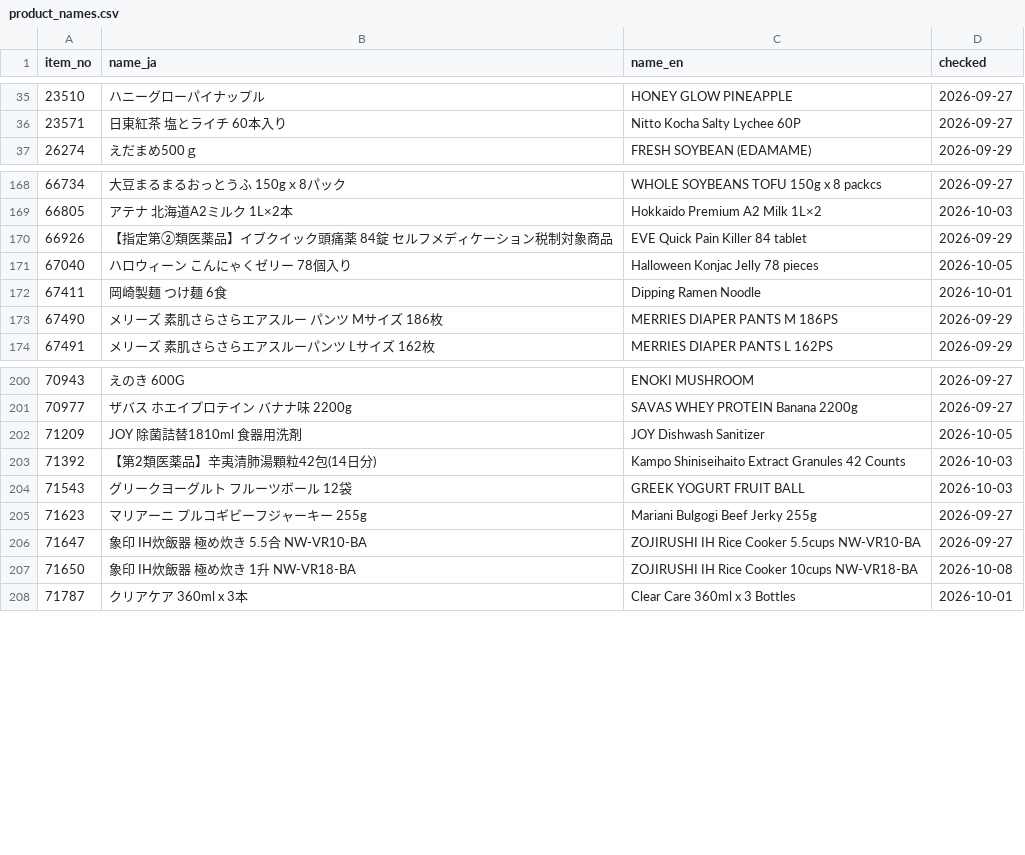
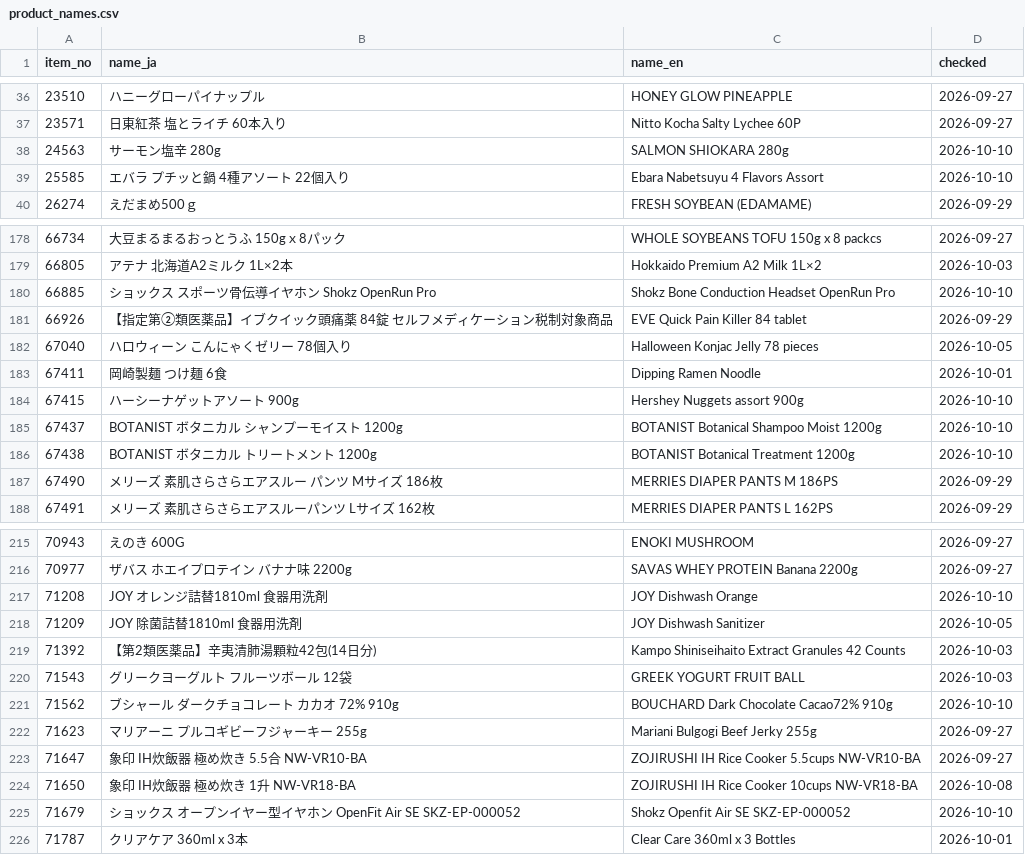
Before and after one commit to iPliny/costco-price-jp, a CSV file: data/product_names.csv, drawn as a sheet; only a part is shown, gaps mark what is left out; the diff covers the shown part only; the diff names each change by its address in the sheet, - before the commit and + after, or states it on an @@ line.

```diff
--- a/data/product_names.csv
+++ b/data/product_names.csv
+row 38: 24563 | サーモン塩辛 280g | SALMON SHIOKARA 280g | 2026-10-10
+row 39: 25585 | エバラ プチッと鍋 4種アソート 22個入り | Ebara Nabetsuyu 4 Flavors Assort | 2026-10-10
+row 180: 66885 | ショックス スポーツ骨伝導イヤホン Shokz OpenRun Pro | Shokz Bone Conduction Headset OpenRun Pro | 2026-10-10
+row 184: 67415 | ハーシーナゲットアソート 900g | Hershey Nuggets assort 900g | 2026-10-10
+row 185: 67437 | BOTANIST ボタニカル シャンプーモイスト 1200g | BOTANIST Botanical Shampoo Moist 1200g | 2026-10-10
+row 186: 67438 | BOTANIST ボタニカル トリートメント 1200g | BOTANIST Botanical Treatment 1200g | 2026-10-10
+row 217: 71208 | JOY オレンジ詰替1810ml 食器用洗剤 | JOY Dishwash Orange | 2026-10-10
+row 221: 71562 | ブシャール ダークチョコレート カカオ 72% 910g | BOUCHARD Dark Chocolate Cacao72% 910g | 2026-10-10
+row 225: 71679 | ショックス オープンイヤー型イヤホン OpenFit Air SE SKZ-EP-000052 | Shokz Openfit Air SE SKZ-EP-000052 | 2026-10-10
```
Also changed, not shown: 32 added rows elsewhere in this file, 1 other file.
